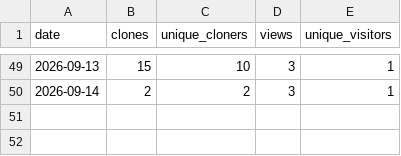
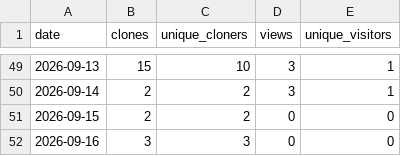
Before and after one commit to tbazzan/floodisi, a CSV file: statistics/github_traffic.csv, drawn as a sheet; only a part is shown, gaps mark what is left out; the diff names each change by its address in the sheet, - before the commit and + after, or states it on an @@ line.

```diff
--- a/statistics/github_traffic.csv
+++ b/statistics/github_traffic.csv
+row 51: 2026-09-15 | 2 | 2 | 0 | 0
+row 52: 2026-09-16 | 3 | 3 | 0 | 0
```
